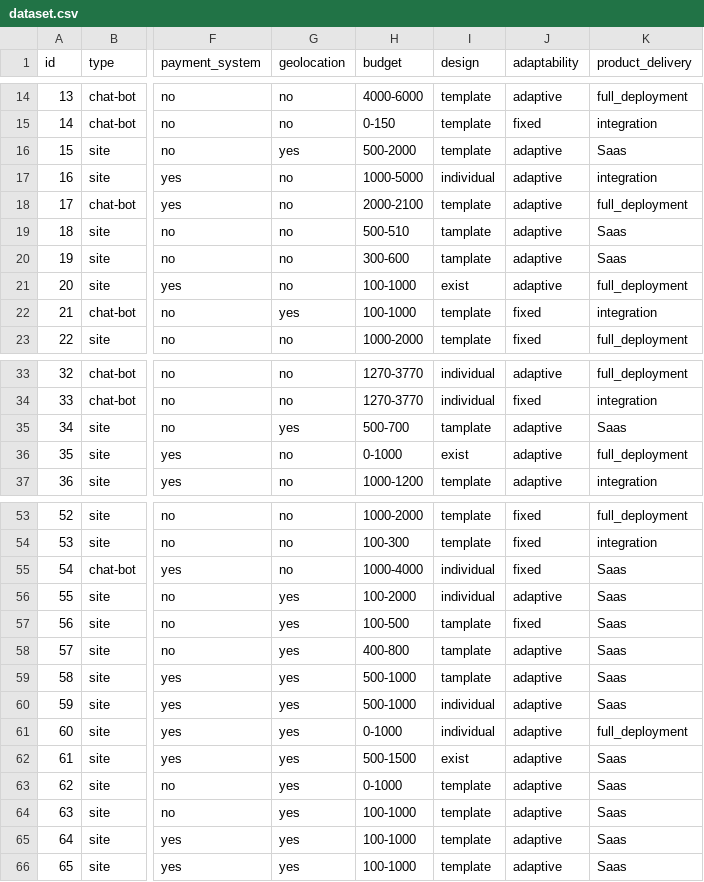
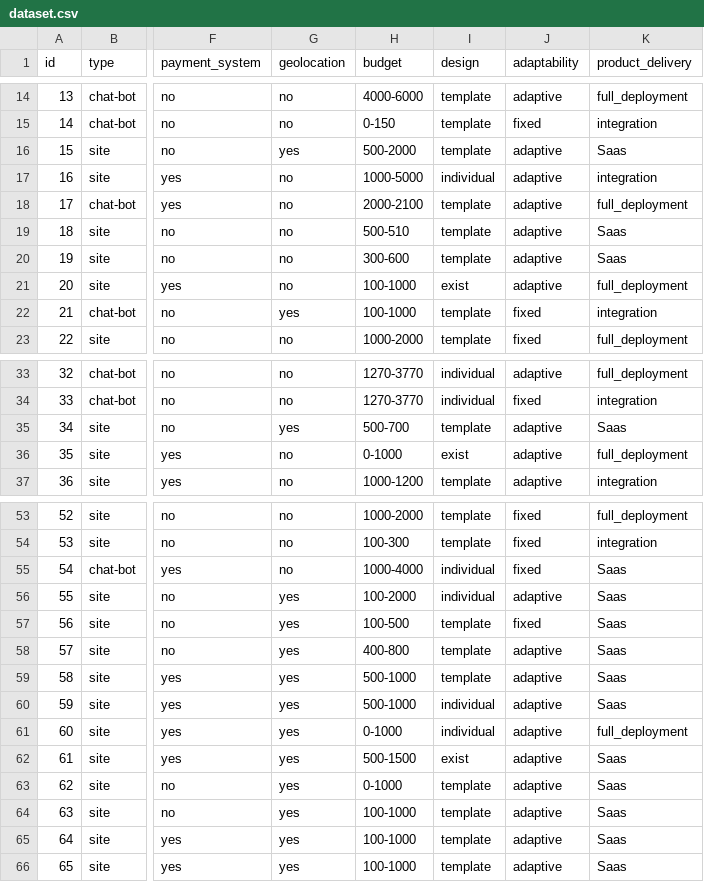
Before and after one commit to infocom-dev/infocom, a CSV file: backend/model/dataset.csv, drawn as a sheet; only a part is shown, gaps mark what is left out; the diff names each change by its address in the sheet, - before the commit and + after, or states it on an @@ line.

```diff
--- a/backend/model/dataset.csv
+++ b/backend/model/dataset.csv
-I19:I20 (design): tamplate
+I19:I20 (design): template
-I35 (design): tamplate
+I35 (design): template
-I57:I59 (design): tamplate
+I57:I59 (design): template
```
Also changed, not shown: 2 other files.
